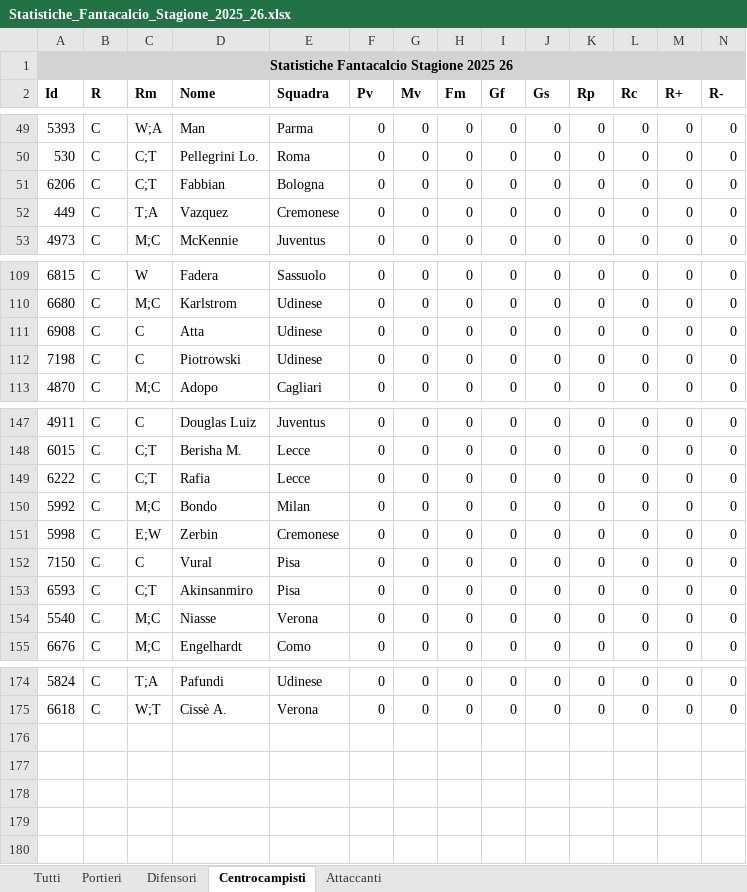
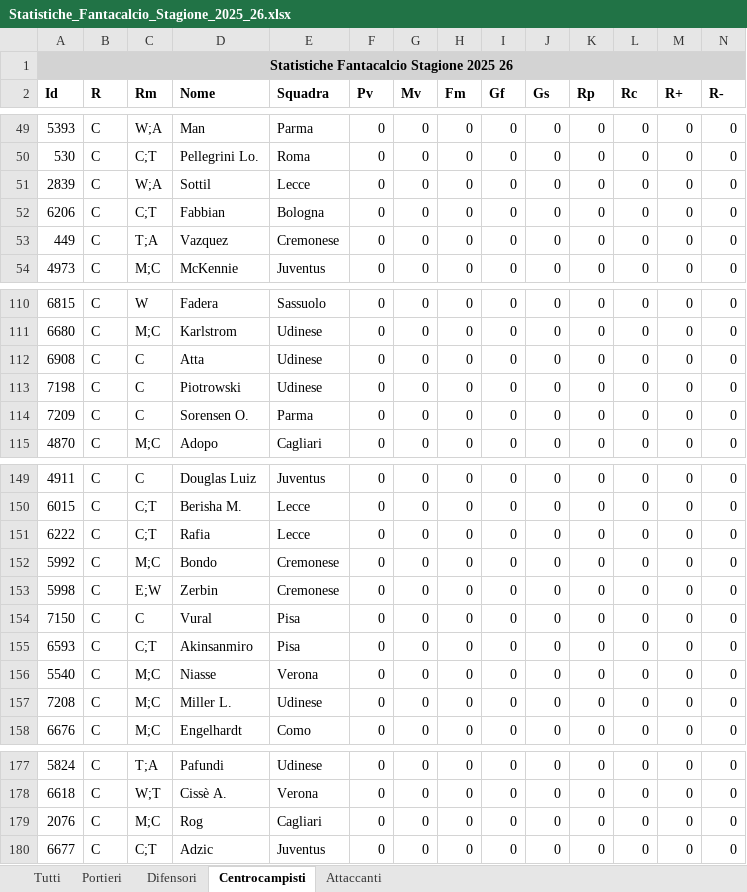
Before and after one commit to fumaghe/FataValuePrediction, an Excel workbook: data_retriever_fbref/Statistiche_Fantacalcio_Stagione_2025_26.xlsx, sheet Centrocampisti, drawn as a sheet; only a part is shown, gaps mark what is left out; values as stored, in another font and other column widths than the file's, no borders; addresses are those after the commit; rows hold the shown columns only; the diff names each change by its address in the sheet, - before the commit and + after, or states it on an @@ line.

```diff
--- a/data_retriever_fbref/Statistiche_Fantacalcio_Stagione_2025_26.xlsx (sheet Centrocampisti)
+++ b/data_retriever_fbref/Statistiche_Fantacalcio_Stagione_2025_26.xlsx (sheet Centrocampisti)
+row 51: 2839 | C | W;A | Sottil | Lecce | 0 | 0 | 0 | 0 | 0 | 0 | 0 | 0 | 0
+row 114: 7209 | C | C | Sorensen O. | Parma | 0 | 0 | 0 | 0 | 0 | 0 | 0 | 0 | 0
-E152 (Squadra): Milan
+E152 (Squadra): Cremonese
+row 157: 7208 | C | M;C | Miller L. | Udinese | 0 | 0 | 0 | 0 | 0 | 0 | 0 | 0 | 0
+row 179: 2076 | C | M;C | Rog | Cagliari | 0 | 0 | 0 | 0 | 0 | 0 | 0 | 0 | 0
+row 180: 6677 | C | C;T | Adzic | Juventus | 0 | 0 | 0 | 0 | 0 | 0 | 0 | 0 | 0
```
Also changed, not shown: sheet Tutti, sheet Difensori, sheet Attaccanti, sheet Portieri, 52 other files.
